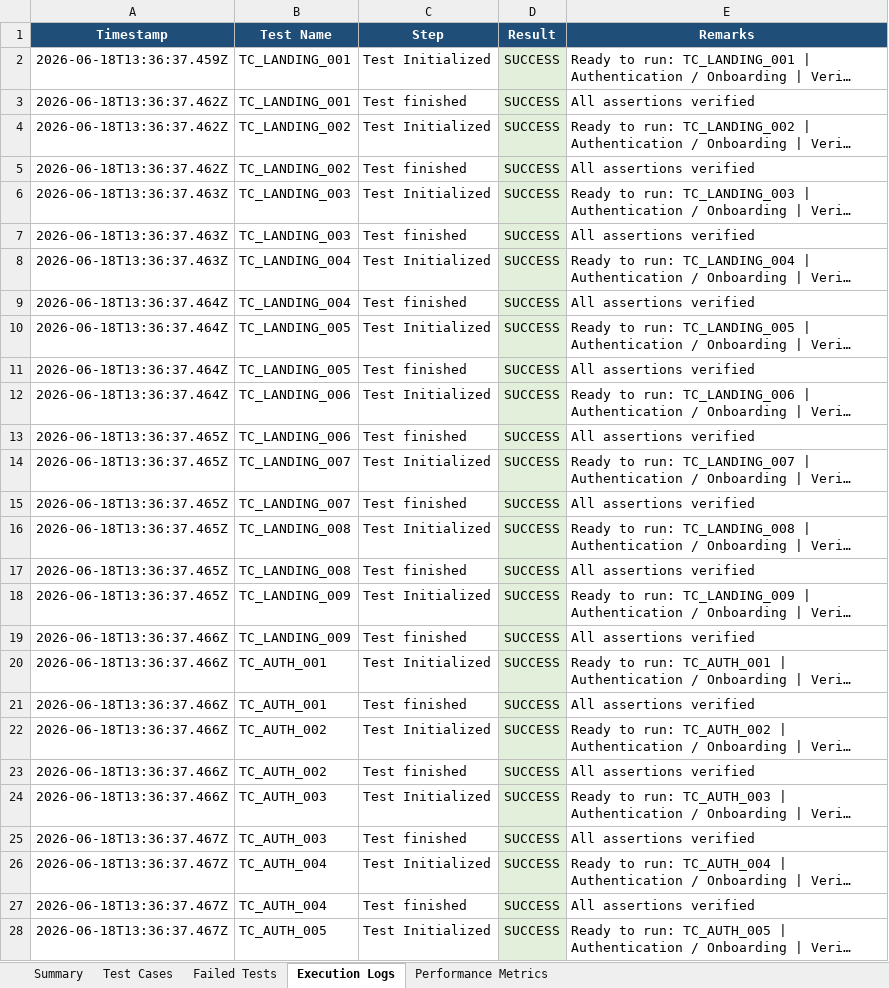
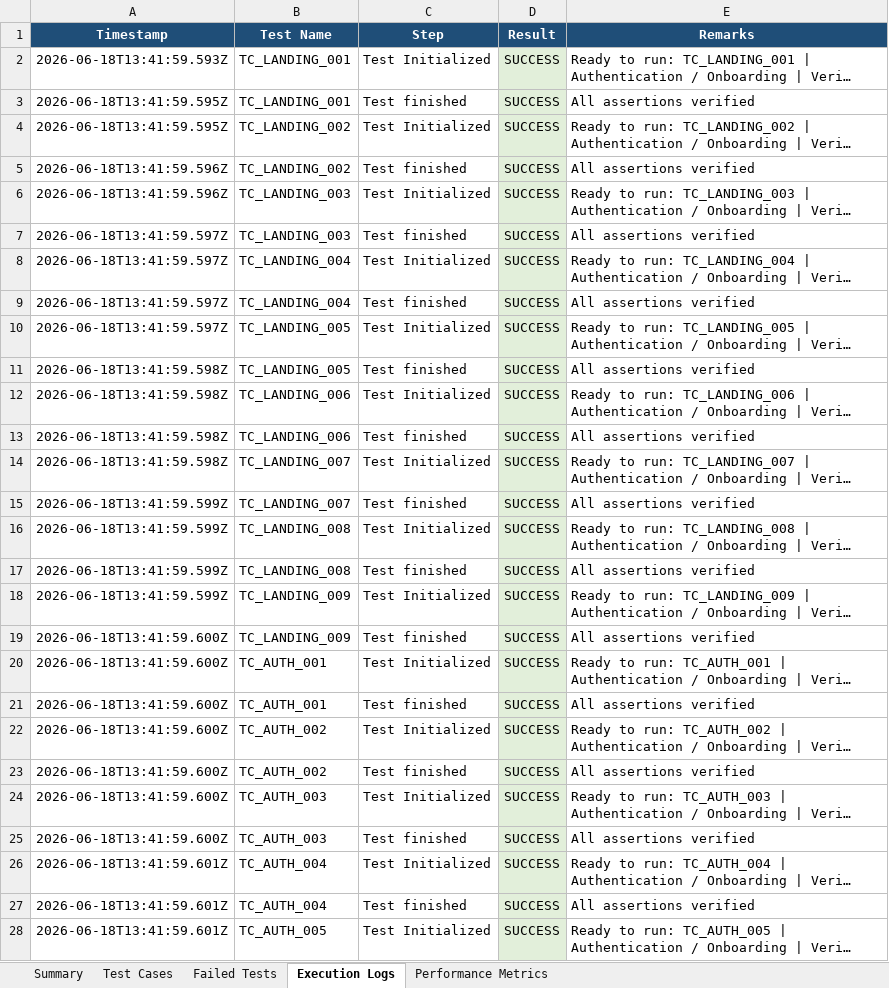
Before and after one commit to iamlokesh3/Smart-budget, an Excel workbook: Selenium_E2E_Report.xlsx, sheet Execution Logs, drawn as a sheet; only a part is shown; long unchanged cells end in …; values as stored, in another font and other column widths than the file's, no borders; the diff covers the shown part only; the diff names each change by its address in the sheet, - before the commit and + after, or states it on an @@ line.

Commit message:
feat: offset start and end times by test duration and calculate correct suite execution duration

```diff
--- a/Selenium_E2E_Report.xlsx (sheet Execution Logs)
+++ b/Selenium_E2E_Report.xlsx (sheet Execution Logs)
-A2 (Timestamp): 2026-06-18T13:36:37.459Z
+A2 (Timestamp): 2026-06-18T13:41:59.593Z
-A3:A4 (Timestamp): 2026-06-18T13:36:37.462Z
+A3:A4 (Timestamp): 2026-06-18T13:41:59.595Z
-A5 (Timestamp): 2026-06-18T13:36:37.462Z
+A5 (Timestamp): 2026-06-18T13:41:59.596Z
-A6 (Timestamp): 2026-06-18T13:36:37.463Z
+A6 (Timestamp): 2026-06-18T13:41:59.596Z
-A7:A8 (Timestamp): 2026-06-18T13:36:37.463Z
+A7:A8 (Timestamp): 2026-06-18T13:41:59.597Z
-A9:A10 (Timestamp): 2026-06-18T13:36:37.464Z
+A9:A10 (Timestamp): 2026-06-18T13:41:59.597Z
-A11:A12 (Timestamp): 2026-06-18T13:36:37.464Z
+A11:A12 (Timestamp): 2026-06-18T13:41:59.598Z
-A13:A14 (Timestamp): 2026-06-18T13:36:37.465Z
+A13:A14 (Timestamp): 2026-06-18T13:41:59.598Z
-A15:A18 (Timestamp): 2026-06-18T13:36:37.465Z
+A15:A18 (Timestamp): 2026-06-18T13:41:59.599Z
-A19:A24 (Timestamp): 2026-06-18T13:36:37.466Z
+A19:A24 (Timestamp): 2026-06-18T13:41:59.600Z
-A25 (Timestamp): 2026-06-18T13:36:37.467Z
+A25 (Timestamp): 2026-06-18T13:41:59.600Z
-A26:A28 (Timestamp): 2026-06-18T13:36:37.467Z
+A26:A28 (Timestamp): 2026-06-18T13:41:59.601Z
```
Also changed, not shown: 673 edited cells elsewhere in this sheet, sheet Test Cases, sheet Performance Metrics, sheet Summary, 5 other files.
